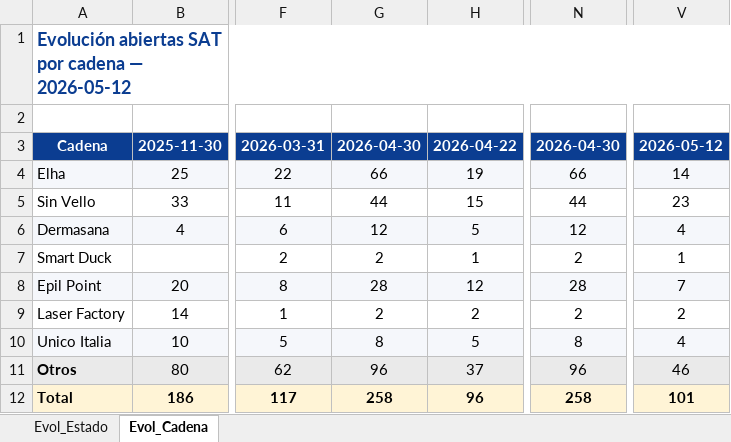
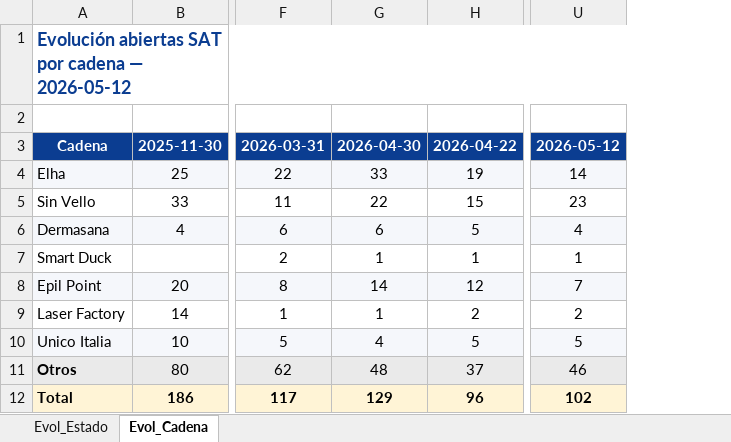
Before and after one commit to iortizfigueroa/leaseir-sat-dashboard, an Excel workbook: output/Evolucion_SAT.xlsx, sheet Evol_Cadena, drawn as a sheet; only a part is shown, gaps mark what is left out; values as stored, in another font and other column widths than the file's, no borders; removed rows and columns are numbered as before the commit, all else as after; the diff names each change by its address in the sheet, - before the commit and + after, or states it on an @@ line.

```diff
--- a/output/Evolucion_SAT.xlsx (sheet Evol_Cadena)
+++ b/output/Evolucion_SAT.xlsx (sheet Evol_Cadena)
-column G, rows 3-12: 2026-04-30 | 66 | 44 | 12 | 2 | 28 | 2 | 8 | 96 | 258
+column G, rows 3-12: 2026-04-30 | 33 | 22 | 6 | 1 | 14 | 1 | 4 | 48 | 129
-column N, rows 3-12: 2026-04-30 | 66 | 44 | 12 | 2 | 28 | 2 | 8 | 96 | 258
-U10: 4
+U10: 5
-U12: 101
+U12: 102
```
Also changed, not shown: sheet Evol_Estado, 2 other files.
